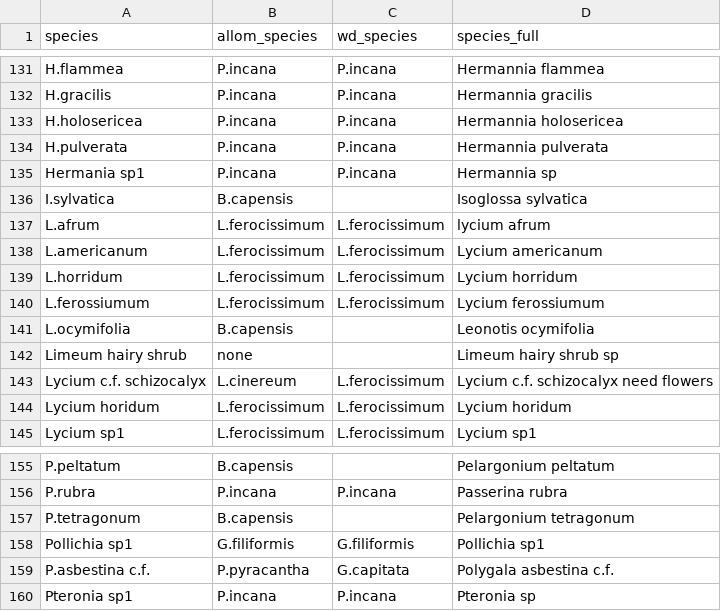
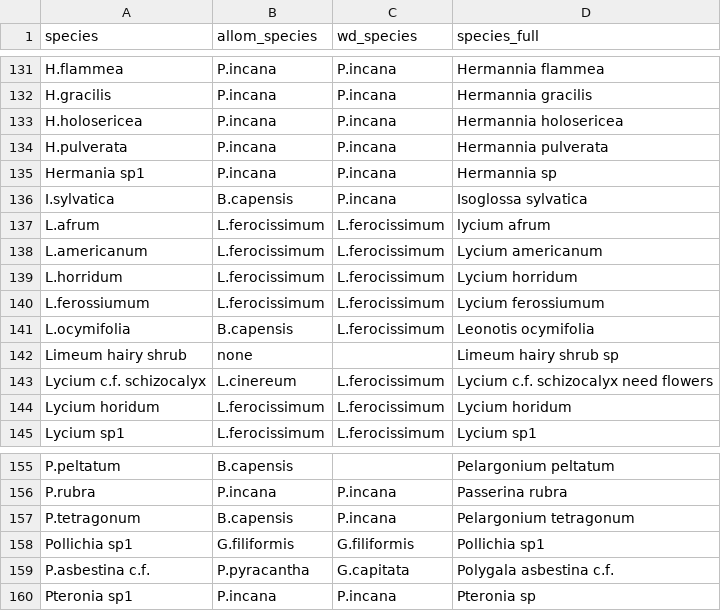
Before and after one commit to leftfield-geospatial/map-thicket-agc, a CSV file: data/outputs/allometry/master_surrogate_map_v3.csv (was data/outputs/allometry/master_surrogate_map.csv), drawn as a sheet; only a part is shown, gaps mark what is left out.

```diff
--- a/data/outputs/allometry/master_surrogate_map.csv
+++ b/data/outputs/allometry/master_surrogate_map_v3.csv
@@ -135,3 +135,3 @@ H.pulverata,P.incana,P.incana,Hermannia pulverata
 Hermania sp1,P.incana,P.incana,Hermannia sp
-I.sylvatica,B.capensis,,Isoglossa sylvatica
+I.sylvatica,B.capensis,P.incana,Isoglossa sylvatica
 L.afrum,L.ferocissimum,L.ferocissimum,lycium afrum
@@ -140,3 +140,3 @@ L.horridum,L.ferocissimum,L.ferocissimum,Lycium horridum
 L.ferossiumum,L.ferocissimum,L.ferocissimum,Lycium ferossiumum
-L.ocymifolia,B.capensis,,Leonotis ocymifolia
+L.ocymifolia,B.capensis,L.ferocissimum,Leonotis ocymifolia
 Limeum hairy shrub,none,,Limeum hairy shrub sp
@@ -156,3 +156,3 @@ P.peltatum,B.capensis,,Pelargonium peltatum
 P.rubra,P.incana,P.incana,Passerina rubra
-P.tetragonum,B.capensis,,Pelargonium tetragonum
+P.tetragonum,B.capensis,P.incana,Pelargonium tetragonum
 Pollichia sp1,G.filiformis,G.filiformis,Pollichia sp1
```
Also changed, not shown: 20 other files.
